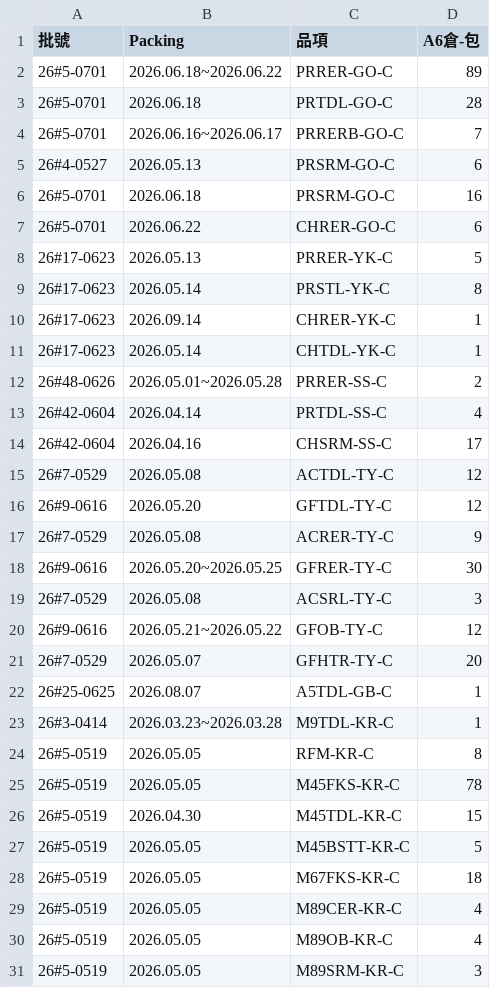
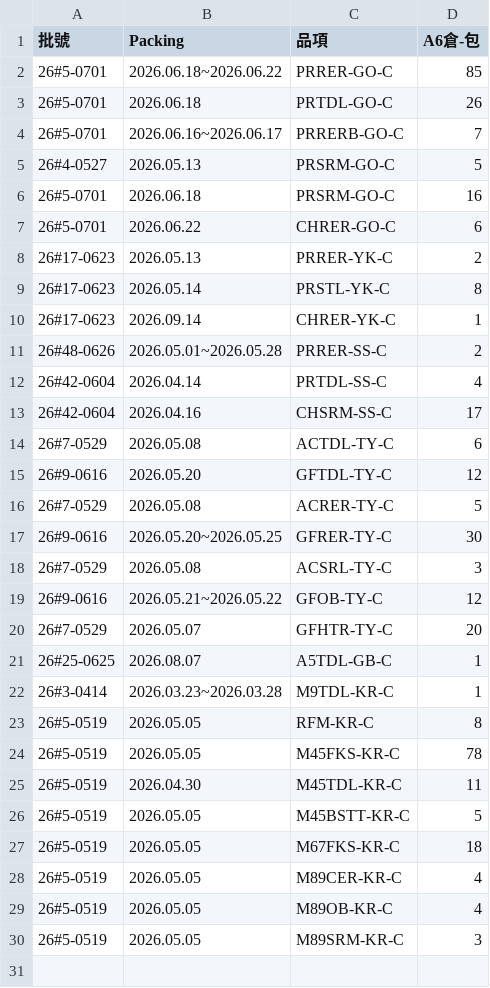
Before and after one commit to mingfonglpg-bit/-, a CSV file: beef.csv, drawn as a sheet.

```diff
--- a/beef.csv
+++ b/beef.csv
@@ -1,12 +1,11 @@
 批號,Packing,品項,A6倉-包
-26#5-0701,2026.06.18~2026.06.22,PRRER-GO-C,89
-26#5-0701,2026.06.18,PRTDL-GO-C,28
+26#5-0701,2026.06.18~2026.06.22,PRRER-GO-C,85
+26#5-0701,2026.06.18,PRTDL-GO-C,26
 26#5-0701,2026.06.16~2026.06.17,PRRERB-GO-C,7
-26#4-0527,2026.05.13,PRSRM-GO-C,6
+26#4-0527,2026.05.13,PRSRM-GO-C,5
 26#5-0701,2026.06.18,PRSRM-GO-C,16
 26#5-0701,2026.06.22,CHRER-GO-C,6
-26#17-0623,2026.05.13,PRRER-YK-C,5
+26#17-0623,2026.05.13,PRRER-YK-C,2
 26#17-0623,2026.05.14,PRSTL-YK-C,8
 26#17-0623,2026.09.14,CHRER-YK-C,1
-26#17-0623,2026.05.14,CHTDL-YK-C,1
 26#48-0626,2026.05.01~2026.05.28,PRRER-SS-C,2
@@ -14,5 +13,5 @@
 26#42-0604,2026.04.16,CHSRM-SS-C,17
-26#7-0529,2026.05.08,ACTDL-TY-C,12
+26#7-0529,2026.05.08,ACTDL-TY-C,6
 26#9-0616,2026.05.20,GFTDL-TY-C,12
-26#7-0529,2026.05.08,ACRER-TY-C,9
+26#7-0529,2026.05.08,ACRER-TY-C,5
 26#9-0616,2026.05.20~2026.05.25,GFRER-TY-C,30
@@ -25,3 +24,3 @@
 26#5-0519,2026.05.05,M45FKS-KR-C,78
-26#5-0519,2026.04.30,M45TDL-KR-C,15
+26#5-0519,2026.04.30,M45TDL-KR-C,11
 26#5-0519,2026.05.05,M45BSTT-KR-C,5
```
Also changed, not shown: frozen.csv.
